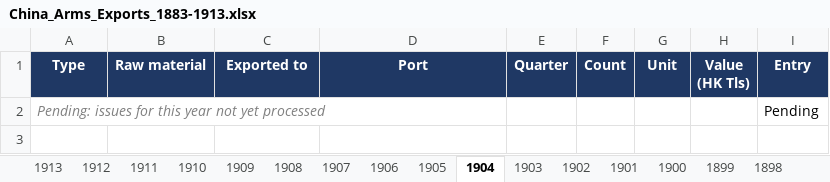
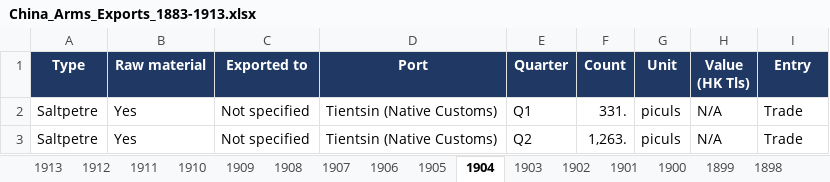
Before and after one commit to hinsonyuen/PATH-Hinson-Work-, an Excel workbook: china/workbooks/China_Arms_Exports_1883-1913.xlsx, sheet 1904, drawn as a sheet; values as stored, in another font and other column widths than the file's, no borders; removed rows and columns are numbered as before the commit, all else as after; the diff names each change by its address in the sheet, - before the commit and + after, or states it on an @@ line.

```diff
--- a/china/workbooks/China_Arms_Exports_1883-1913.xlsx (sheet 1904)
+++ b/china/workbooks/China_Arms_Exports_1883-1913.xlsx (sheet 1904)
-row 2: Pending: issues for this year not yet processed |  |  |  |  |  |  |  | Pending
+row 2: Saltpetre | Yes | Not specified | Tientsin (Native Customs) | Q1 | 331. | piculs | N/A | Trade
+row 3: Saltpetre | Yes | Not specified | Tientsin (Native Customs) | Q2 | 1,263. | piculs | N/A | Trade
```
Also changed, not shown: sheet Notes, sheet 1902, sheet 1903, sheet Coverage, china/workbooks/China_Arms_Imports_1883-1913.xlsx, 7 other files.
